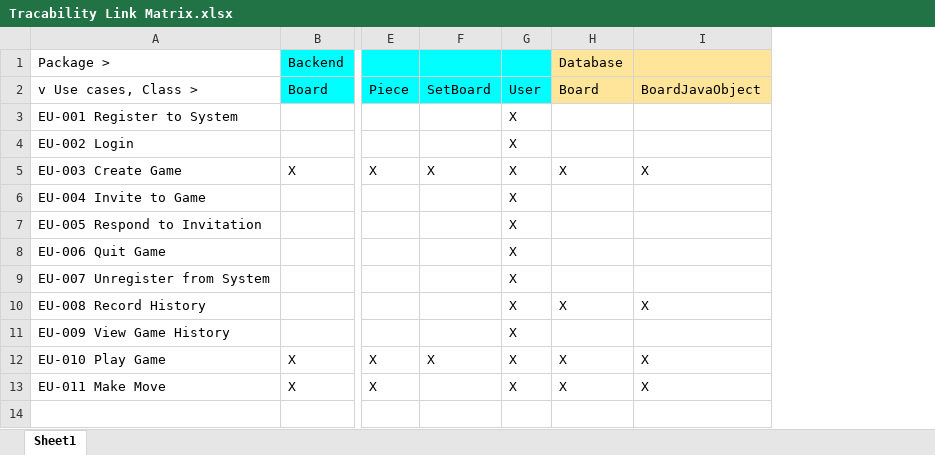
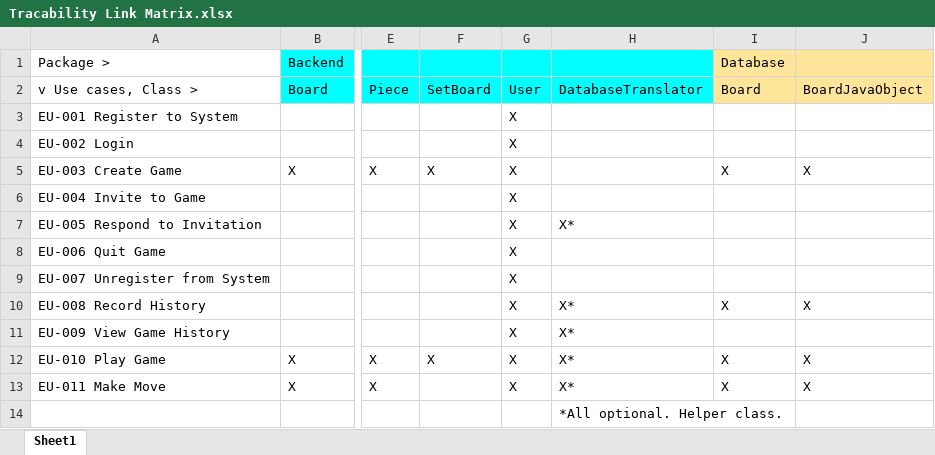
Before and after one commit to torrybr/cs414-f17-301-cookie_byte, an Excel workbook: P5/Documents/Tracability Link Matrix.xlsx, sheet Sheet1, drawn as a sheet; only a part is shown, gaps mark what is left out; values as stored, in another font and other column widths than the file's, no borders; rows hold the shown columns only; the diff names each change by its address in the sheet, - before the commit and + after, or states it on an @@ line.

Commit message:
Add files via upload
Presentation and New Matrix uploaded.

```diff
--- a/P5/Documents/Tracability Link Matrix.xlsx (sheet Sheet1)
+++ b/P5/Documents/Tracability Link Matrix.xlsx (sheet Sheet1)
+column H, rows 2-13: DatabaseTranslator |  |  |  |  | X* |  |  | X* | X* | X* | X*
+row 14:  |  |  |  |  | *All optional. Helper class.
```
Also changed, not shown: 1 other file.
